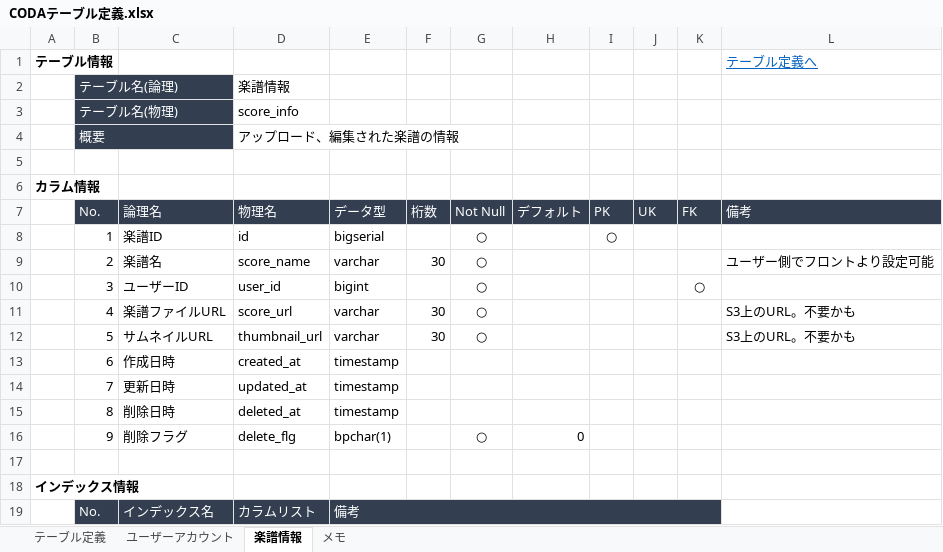
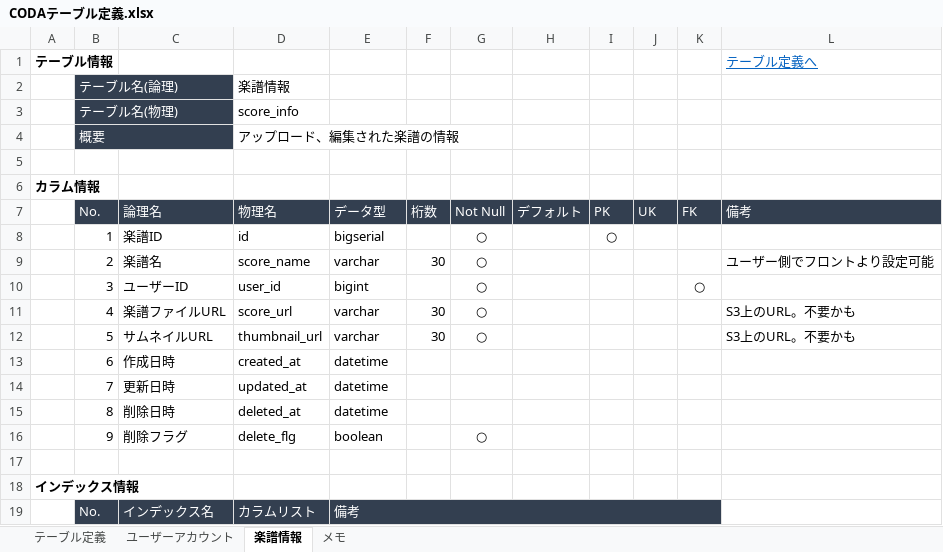
Before and after one commit to KakudaCl/coda-document, an Excel workbook: CODAテーブル定義.xlsx, sheet 楽譜情報, drawn as a sheet; values as stored, in another font and other column widths than the file's, no borders; the diff names each change by its address in the sheet, - before the commit and + after, or states it on an @@ line.

Commit message:
fix: テーブル定義の型情報とデフォルト値を一部変更

```diff
--- a/CODAテーブル定義.xlsx (sheet 楽譜情報)
+++ b/CODAテーブル定義.xlsx (sheet 楽譜情報)
-E13:E15 (データ型): timestamp
+E13:E15 (データ型): datetime
-E16 (データ型): bpchar(1)
+E16 (データ型): boolean
-H16 (デフォルト): 0
+H16 (デフォルト): (empty)
```
